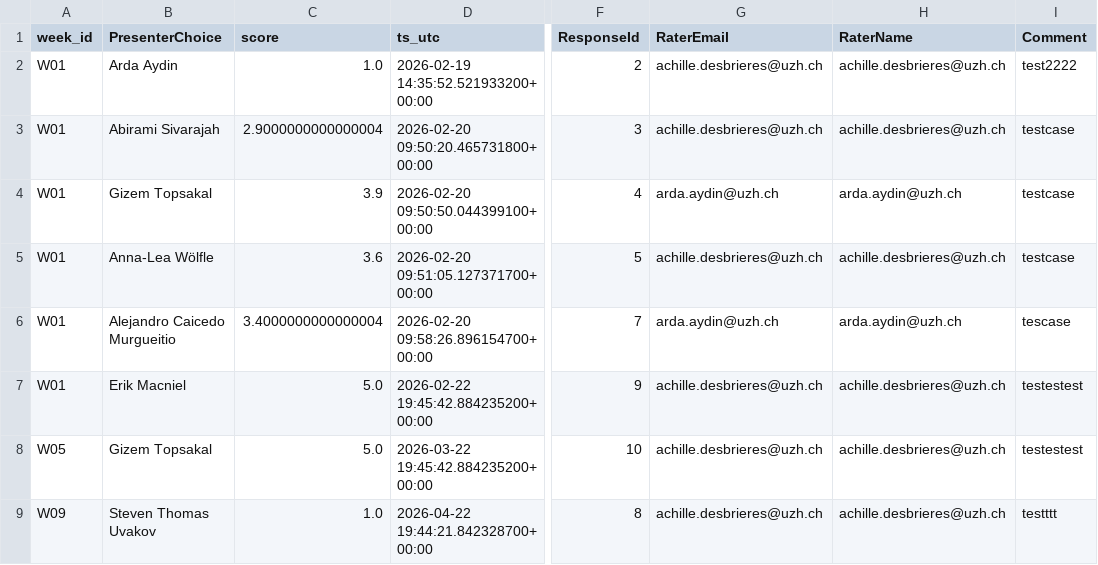
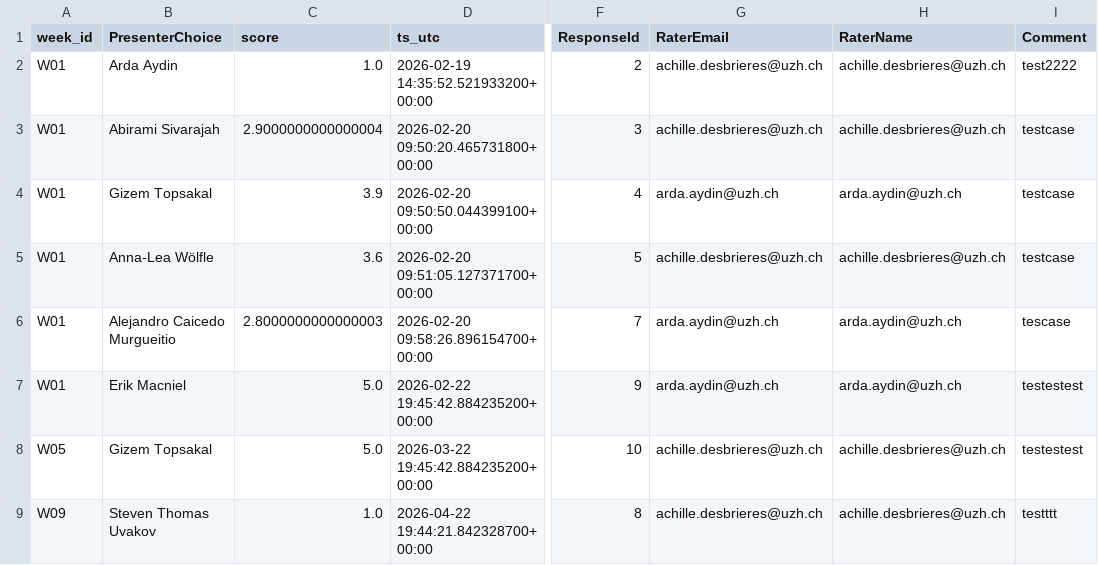
Before and after one commit to RenjieCui/Peer-Grading-Repo-archived, a CSV file: PeerGrading/Output/master/grade_edges.csv, drawn as a sheet; only a part is shown, gaps mark what is left out; the diff names each change by its address in the sheet, - before the commit and + after, or states it on an @@ line.

```diff
--- a/PeerGrading/Output/master/grade_edges.csv
+++ b/PeerGrading/Output/master/grade_edges.csv
-C6 (score): 3.4000000000000004
+C6 (score): 2.8000000000000003
-G7 (RaterEmail): achille.desbrieres@uzh.ch
+G7 (RaterEmail): arda.aydin@uzh.ch
-H7 (RaterName): achille.desbrieres@uzh.ch
+H7 (RaterName): arda.aydin@uzh.ch
```
Also changed, not shown: PeerGrading/Output/attendance_W01.csv, PeerGrading/Output/master/grade_matrix_count.csv, 1 other file.
